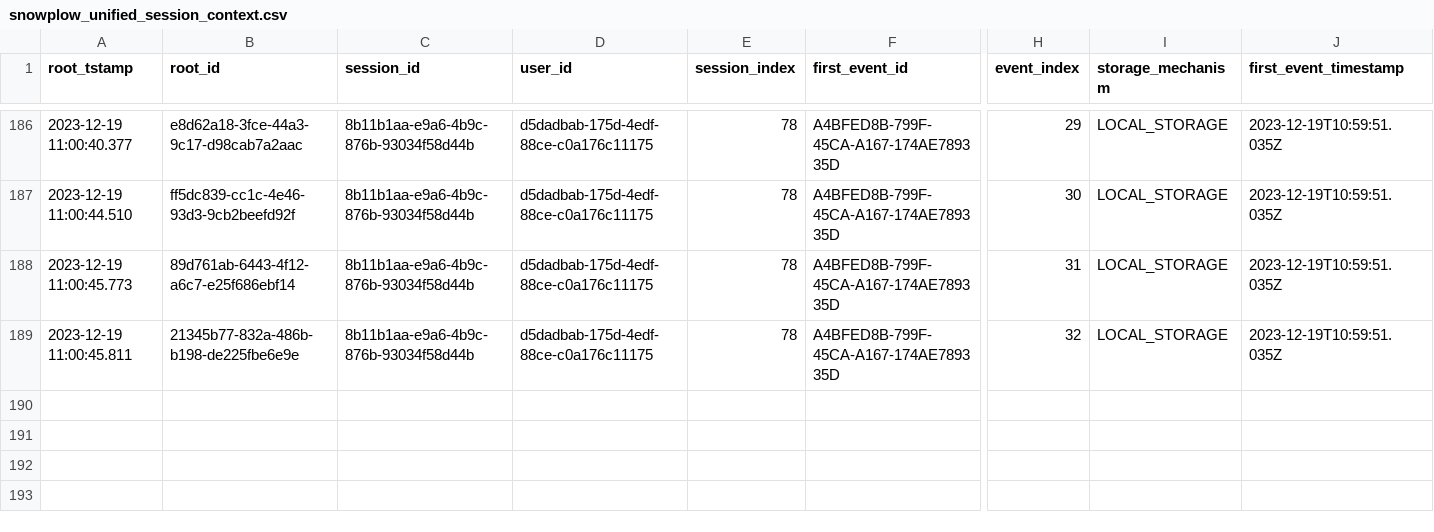
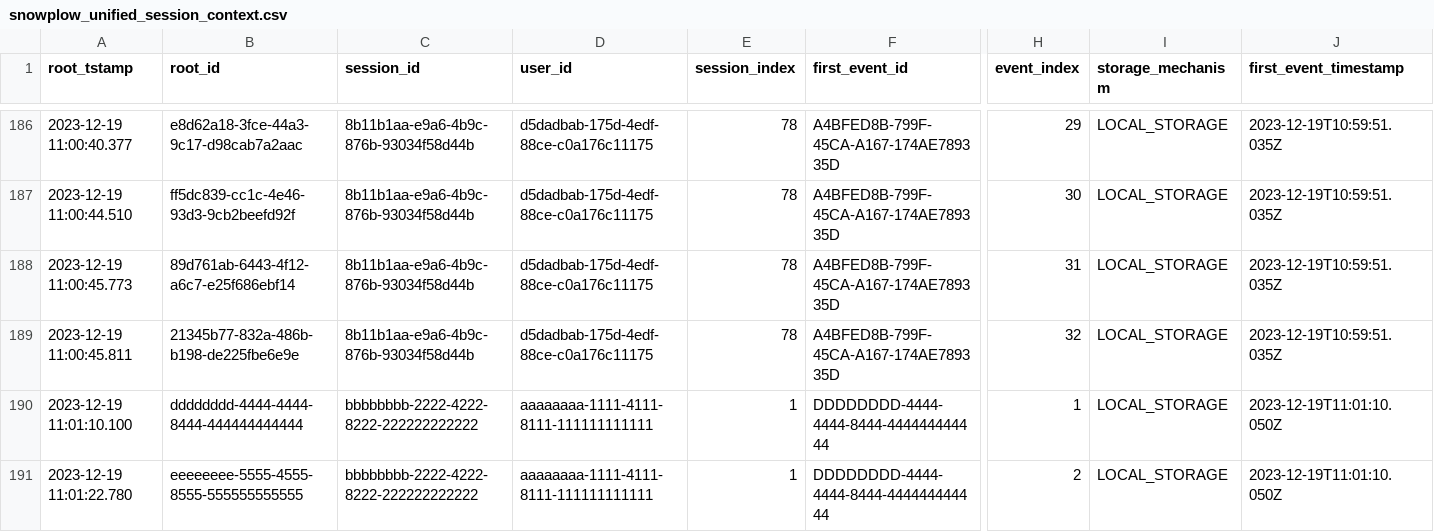
Before and after one commit to snowplow/dbt-snowplow-unified, a CSV file: integration_tests/data/source/snowplow_unified_session_context.csv, drawn as a sheet; only a part is shown, gaps mark what is left out; rows hold the shown columns only; the diff names each change by its address in the sheet, - before the commit and + after, or states it on an @@ line.

```diff
--- a/integration_tests/data/source/snowplow_unified_session_context.csv
+++ b/integration_tests/data/source/snowplow_unified_session_context.csv
+row 190: 2023-12-19 11:01:10.100 | dddddddd-4444-4444-8444-444444444444 | bbbbbbbb-2222-4222-8222-222222222222 | aaaaaaaa-1111-4111-8111-111111111111 | 1 | DDDDDDDD-4444-4444-8444-444444444444 | 1 | LOCAL_STORAGE | 2023-12-19T11:01:10.050Z
+row 191: 2023-12-19 11:01:22.780 | eeeeeeee-5555-4555-8555-555555555555 | bbbbbbbb-2222-4222-8222-222222222222 | aaaaaaaa-1111-4111-8111-111111111111 | 1 | DDDDDDDD-4444-4444-8444-444444444444 | 2 | LOCAL_STORAGE | 2023-12-19T11:01:10.050Z
```
Also changed, not shown: integration_tests/data/expected/snowplow_unified_views_mobile_screen_engagement_expected.csv, integration_tests/data/source/snowplow_unified_screen_engagement_events.csv, 2 other files.
